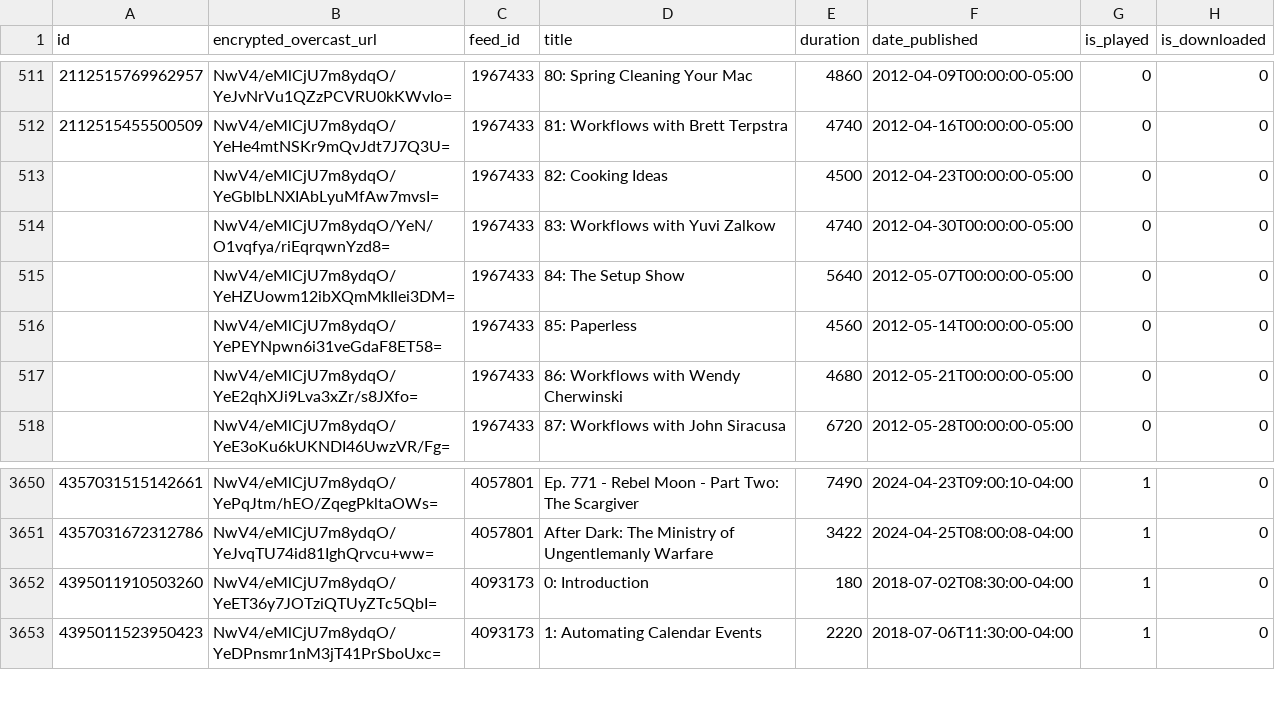
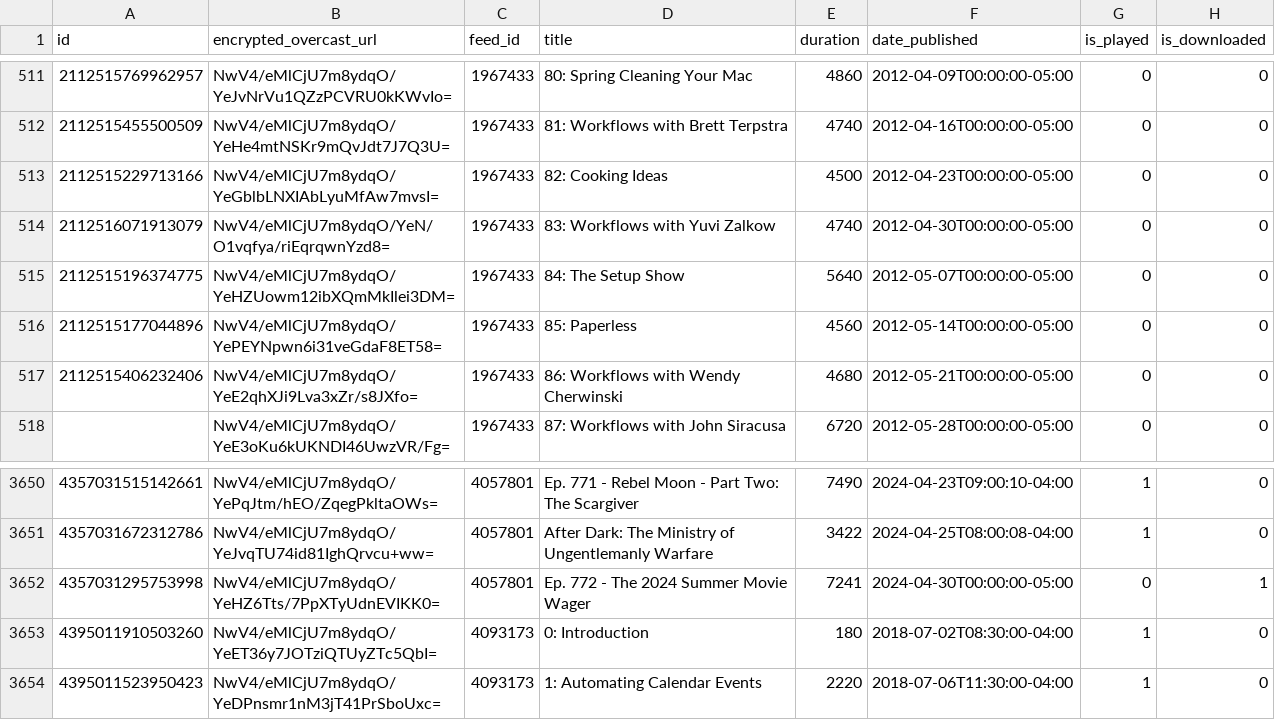
Before and after one commit to josh/overcast-data, a CSV file: episodes.csv, drawn as a sheet; only a part is shown, gaps mark what is left out.

```diff
--- a/episodes.csv
+++ b/episodes.csv
@@ -512,7 +512,7 @@ id,encrypted_overcast_url,feed_id,title,duration,date_published,is_played,is_dow
 2112515455500509,NwV4/eMlCjU7m8ydqO/YeHe4mtNSKr9mQvJdt7J7Q3U=,1967433,81: Workflows with Brett Terpstra,4740,2012-04-16T00:00:00-05:00,0,0
-,NwV4/eMlCjU7m8ydqO/YeGblbLNXIAbLyuMfAw7mvsI=,1967433,82: Cooking Ideas,4500,2012-04-23T00:00:00-05:00,0,0
-,NwV4/eMlCjU7m8ydqO/YeN/O1vqfya/riEqrqwnYzd8=,1967433,83: Workflows with Yuvi Zalkow,4740,2012-04-30T00:00:00-05:00,0,0
-,NwV4/eMlCjU7m8ydqO/YeHZUowm12ibXQmMkIlei3DM=,1967433,84: The Setup Show,5640,2012-05-07T00:00:00-05:00,0,0
-,NwV4/eMlCjU7m8ydqO/YePEYNpwn6i31veGdaF8ET58=,1967433,85: Paperless,4560,2012-05-14T00:00:00-05:00,0,0
-,NwV4/eMlCjU7m8ydqO/YeE2qhXJi9Lva3xZr/s8JXfo=,1967433,86: Workflows with Wendy Cherwinski,4680,2012-05-21T00:00:00-05:00,0,0
+2112515229713166,NwV4/eMlCjU7m8ydqO/YeGblbLNXIAbLyuMfAw7mvsI=,1967433,82: Cooking Ideas,4500,2012-04-23T00:00:00-05:00,0,0
+2112516071913079,NwV4/eMlCjU7m8ydqO/YeN/O1vqfya/riEqrqwnYzd8=,1967433,83: Workflows with Yuvi Zalkow,4740,2012-04-30T00:00:00-05:00,0,0
+2112515196374775,NwV4/eMlCjU7m8ydqO/YeHZUowm12ibXQmMkIlei3DM=,1967433,84: The Setup Show,5640,2012-05-07T00:00:00-05:00,0,0
+2112515177044896,NwV4/eMlCjU7m8ydqO/YePEYNpwn6i31veGdaF8ET58=,1967433,85: Paperless,4560,2012-05-14T00:00:00-05:00,0,0
+2112515406232406,NwV4/eMlCjU7m8ydqO/YeE2qhXJi9Lva3xZr/s8JXfo=,1967433,86: Workflows with Wendy Cherwinski,4680,2012-05-21T00:00:00-05:00,0,0
 ,NwV4/eMlCjU7m8ydqO/YeE3oKu6kUKNDI46UwzVR/Fg=,1967433,87: Workflows with John Siracusa,6720,2012-05-28T00:00:00-05:00,0,0
@@ -3651,2 +3651,3 @@ id,encrypted_overcast_url,feed_id,title,duration,date_published,is_played,is_dow
 4357031672312786,NwV4/eMlCjU7m8ydqO/YeJvqTU74id81IghQrvcu+ww=,4057801,After Dark: The Ministry of Ungentlemanly Warfare,3422,2024-04-25T08:00:08-04:00,1,0
+4357031295753998,NwV4/eMlCjU7m8ydqO/YeHZ6Tts/7PpXTyUdnEVIKK0=,4057801,Ep. 772 - The 2024 Summer Movie Wager,7241,2024-04-30T00:00:00-05:00,0,1
 4395011910503260,NwV4/eMlCjU7m8ydqO/YeET36y7JOTziQTUyZTc5QbI=,4093173,0: Introduction,180,2018-07-02T08:30:00-04:00,1,0
```
Also changed, not shown: 1 other file.
